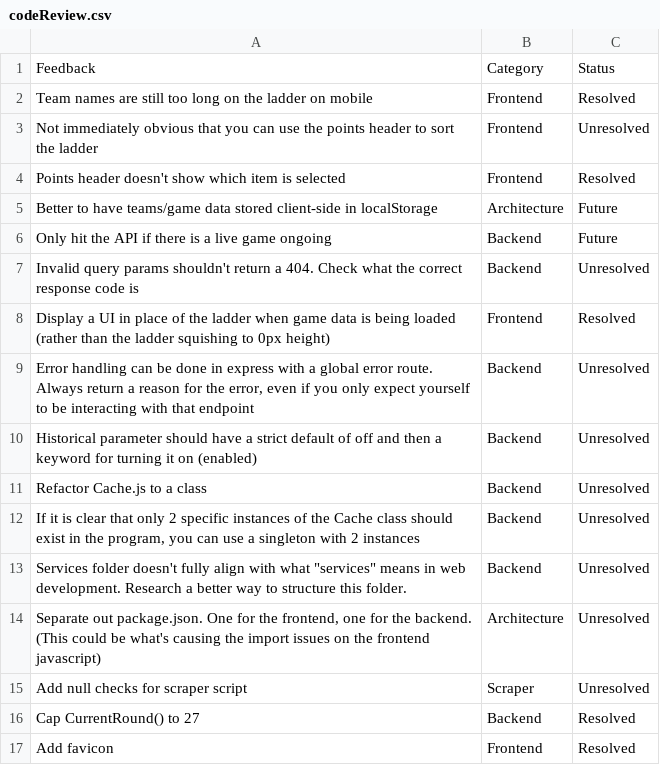
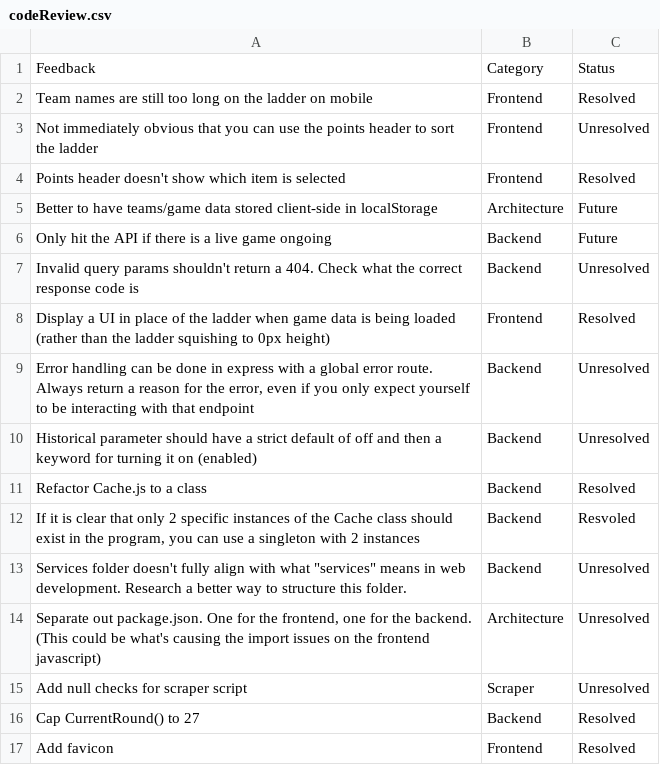
Before and after one commit to DaveyD24/live-ladder, a CSV file: codeReview.csv, drawn as a sheet.

```diff
--- a/codeReview.csv
+++ b/codeReview.csv
@@ -10,4 +10,4 @@ Display a UI in place of the ladder when game data is being loaded (rather than
 Historical parameter should have a strict default of off and then a keyword for turning it on (enabled),Backend,Unresolved
-Refactor Cache.js to a class,Backend,Unresolved
-"If it is clear that only 2 specific instances of the Cache class should exist in the program, you can use a singleton with 2 instances",Backend,Unresolved
+Refactor Cache.js to a class,Backend,Resolved
+"If it is clear that only 2 specific instances of the Cache class should exist in the program, you can use a singleton with 2 instances",Backend,Resvoled
 "Services folder doesn't fully align with what ""services"" means in web development. Research a better way to structure this folder.",Backend,Unresolved
```
Also changed, not shown: 4 other files.
